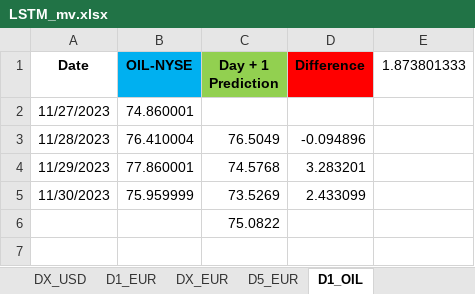
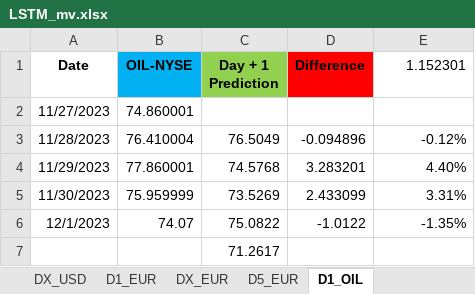
Before and after one commit to Mike7205/comm_t9, an Excel workbook: LSTM_mv.xlsx, sheet D1_OIL, drawn as a sheet; values as stored, in another font and other column widths than the file's, no borders; addresses are those after the commit; the diff names each change by its address in the sheet, - before the commit and + after, or states it on an @@ line.

```diff
--- a/LSTM_mv.xlsx (sheet D1_OIL)
+++ b/LSTM_mv.xlsx (sheet D1_OIL)
-E1: 1.873801333
+E1: 1.152301
-E3 (1.152301): (empty)
+E3 (1.152301): -0.12%
-E4 (1.152301): (empty)
+E4 (1.152301): 4.40%
-E5 (1.152301): (empty)
+E5 (1.152301): 3.31%
+row 6: 12/1/2023 | 74.07 | 75.0822 | -1.0122 | -1.35%
-C7 (Day + 1 Prediction): 75.0822
+C7 (Day + 1 Prediction): 71.2617
```
Also changed, not shown: sheet D1_USD, sheet D1_EUR, sheet D5_EUR.
